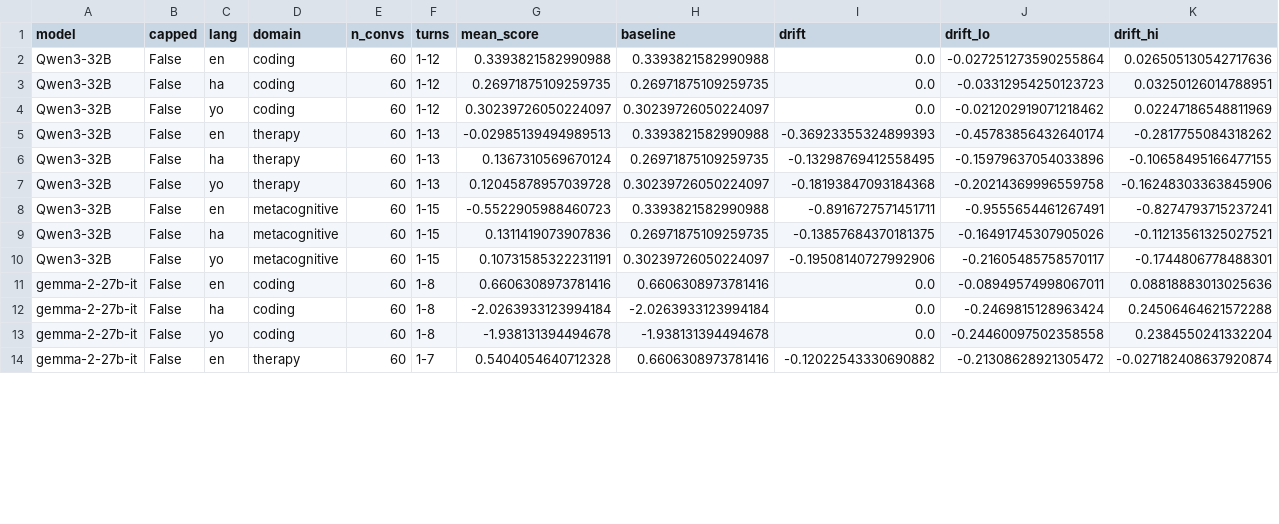
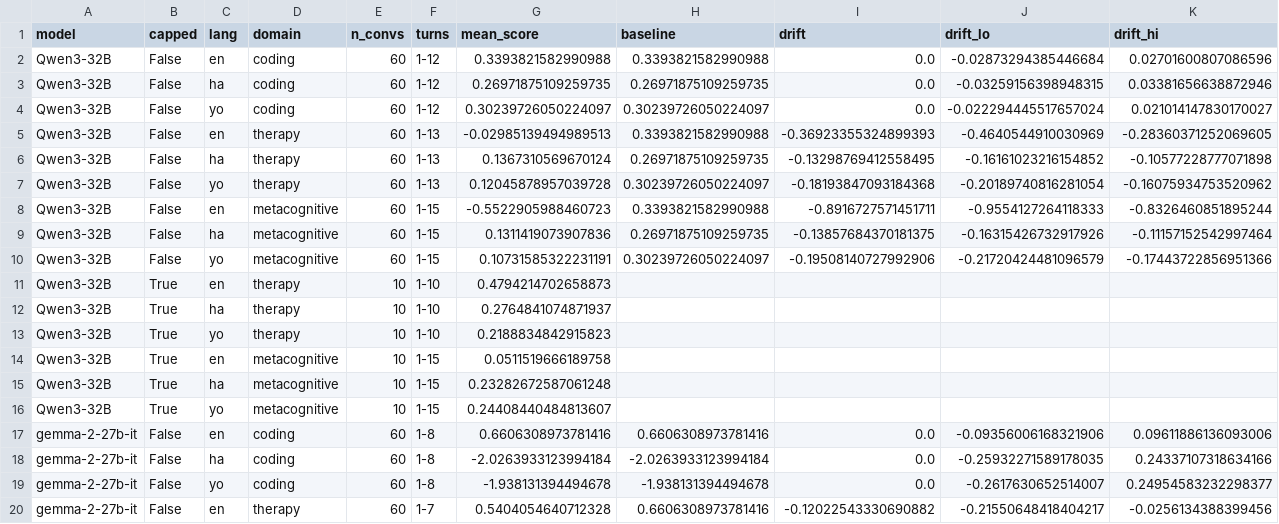
Before and after one commit to farunag/persona-collapse, a CSV file: results/stage2_domain_drift.csv, drawn as a sheet; only a part is shown; the diff covers the shown part only.

```diff
--- a/results/stage2_domain_drift.csv
+++ b/results/stage2_domain_drift.csv
@@ -1,14 +1,20 @@
 model,capped,lang,domain,n_convs,turns,mean_score,baseline,drift,drift_lo,drift_hi
-Qwen3-32B,False,en,coding,60,1-12,0.3393821582990988,0.3393821582990988,0.0,-0.027251273590255864,0.026505130542717636
-Qwen3-32B,False,ha,coding,60,1-12,0.26971875109259735,0.26971875109259735,0.0,-0.03312954250123723,0.03250126014788951
-Qwen3-32B,False,yo,coding,60,1-12,0.30239726050224097,0.30239726050224097,0.0,-0.021202919071218462,0.02247186548811969
-Qwen3-32B,False,en,therapy,60,1-13,-0.02985139494989513,0.3393821582990988,-0.36923355324899393,-0.45783856432640174,-0.2817755084318262
-Qwen3-32B,False,ha,therapy,60,1-13,0.1367310569670124,0.26971875109259735,-0.13298769412558495,-0.15979637054033896,-0.10658495166477155
-Qwen3-32B,False,yo,therapy,60,1-13,0.12045878957039728,0.30239726050224097,-0.18193847093184368,-0.20214369996559758,-0.16248303363845906
-Qwen3-32B,False,en,metacognitive,60,1-15,-0.5522905988460723,0.3393821582990988,-0.8916727571451711,-0.9555654461267491,-0.8274793715237241
-Qwen3-32B,False,ha,metacognitive,60,1-15,0.1311419073907836,0.26971875109259735,-0.13857684370181375,-0.16491745307905026,-0.11213561325027521
-Qwen3-32B,False,yo,metacognitive,60,1-15,0.10731585322231191,0.30239726050224097,-0.19508140727992906,-0.21605485758570117,-0.1744806778488301
-gemma-2-27b-it,False,en,coding,60,1-8,0.6606308973781416,0.6606308973781416,0.0,-0.08949574998067011,0.08818883013025636
-gemma-2-27b-it,False,ha,coding,60,1-8,-2.0263933123994184,-2.0263933123994184,0.0,-0.2469815128963424,0.24506464621572288
-gemma-2-27b-it,False,yo,coding,60,1-8,-1.938131394494678,-1.938131394494678,0.0,-0.24460097502358558,0.2384550241332204
-gemma-2-27b-it,False,en,therapy,60,1-7,0.5404054640712328,0.6606308973781416,-0.12022543330690882,-0.21308628921305472,-0.027182408637920874
+Qwen3-32B,False,en,coding,60,1-12,0.3393821582990988,0.3393821582990988,0.0,-0.02873294385446684,0.02701600807086596
+Qwen3-32B,False,ha,coding,60,1-12,0.26971875109259735,0.26971875109259735,0.0,-0.03259156398948315,0.03381656638872946
+Qwen3-32B,False,yo,coding,60,1-12,0.30239726050224097,0.30239726050224097,0.0,-0.022294445517657024,0.021014147830170027
+Qwen3-32B,False,en,therapy,60,1-13,-0.02985139494989513,0.3393821582990988,-0.36923355324899393,-0.4640544910030969,-0.28360371252069605
+Qwen3-32B,False,ha,therapy,60,1-13,0.1367310569670124,0.26971875109259735,-0.13298769412558495,-0.16161023216154852,-0.10577228777071898
+Qwen3-32B,False,yo,therapy,60,1-13,0.12045878957039728,0.30239726050224097,-0.18193847093184368,-0.20189740816281054,-0.16075934753520962
+Qwen3-32B,False,en,metacognitive,60,1-15,-0.5522905988460723,0.3393821582990988,-0.8916727571451711,-0.9554127264118333,-0.8326460851895244
+Qwen3-32B,False,ha,metacognitive,60,1-15,0.1311419073907836,0.26971875109259735,-0.13857684370181375,-0.16315426732917926,-0.11157152542997464
+Qwen3-32B,False,yo,metacognitive,60,1-15,0.10731585322231191,0.30239726050224097,-0.19508140727992906,-0.21720424481096579,-0.17443722856951366
+Qwen3-32B,True,en,therapy,10,1-10,0.4794214702658873,,,,
+Qwen3-32B,True,ha,therapy,10,1-10,0.2764841074871937,,,,
+Qwen3-32B,True,yo,therapy,10,1-10,0.2188834842915823,,,,
+Qwen3-32B,True,en,metacognitive,10,1-15,0.0511519666189758,,,,
+Qwen3-32B,True,ha,metacognitive,10,1-15,0.23282672587061248,,,,
+Qwen3-32B,True,yo,metacognitive,10,1-15,0.24408440484813607,,,,
+gemma-2-27b-it,False,en,coding,60,1-8,0.6606308973781416,0.6606308973781416,0.0,-0.09356006168321906,0.09611886136093006
+gemma-2-27b-it,False,ha,coding,60,1-8,-2.0263933123994184,-2.0263933123994184,0.0,-0.25932271589178035,0.24337107318634166
+gemma-2-27b-it,False,yo,coding,60,1-8,-1.938131394494678,-1.938131394494678,0.0,-0.2617630652514007,0.24954583232298377
+gemma-2-27b-it,False,en,therapy,60,1-7,0.5404054640712328,0.6606308973781416,-0.12022543330690882,-0.21550648418404217,-0.0256134388399456
```
Also changed, not shown: 10 edited cells elsewhere in this file, results/stage2_gap_vs_en.csv, results/stage2_reply_language.csv, 12 other files.
